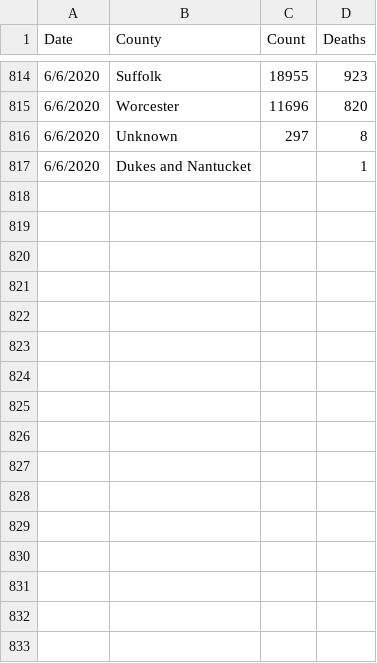
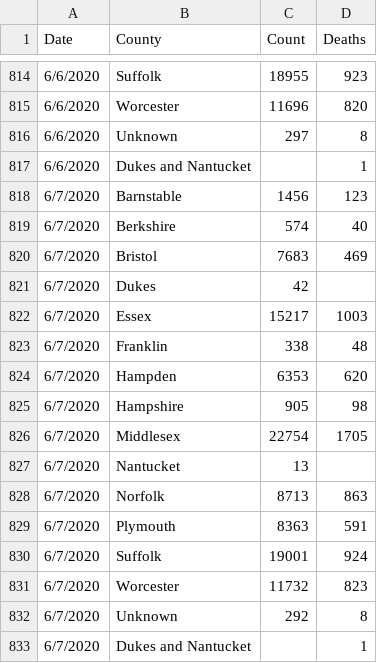
Before and after one commit to mjleahy/mass-dph-data, a CSV file: data/County.csv, drawn as a sheet; only a part is shown, gaps mark what is left out; the diff names each change by its address in the sheet, - before the commit and + after, or states it on an @@ line.

Commit message:
7 June data

```diff
--- a/data/County.csv
+++ b/data/County.csv
+row 818: 6/7/2020 | Barnstable | 1456 | 123
+row 819: 6/7/2020 | Berkshire | 574 | 40
+row 820: 6/7/2020 | Bristol | 7683 | 469
+row 821: 6/7/2020 | Dukes | 42
+row 822: 6/7/2020 | Essex | 15217 | 1003
+row 823: 6/7/2020 | Franklin | 338 | 48
+row 824: 6/7/2020 | Hampden | 6353 | 620
+row 825: 6/7/2020 | Hampshire | 905 | 98
+row 826: 6/7/2020 | Middlesex | 22754 | 1705
+row 827: 6/7/2020 | Nantucket | 13
+row 828: 6/7/2020 | Norfolk | 8713 | 863
+row 829: 6/7/2020 | Plymouth | 8363 | 591
+row 830: 6/7/2020 | Suffolk | 19001 | 924
+row 831: 6/7/2020 | Worcester | 11732 | 823
+row 832: 6/7/2020 | Unknown | 292 | 8
+row 833: 6/7/2020 | Dukes and Nantucket |  | 1
```
Also changed, not shown: data/Age.csv, data/Death Pies.csv, 11 other files.
